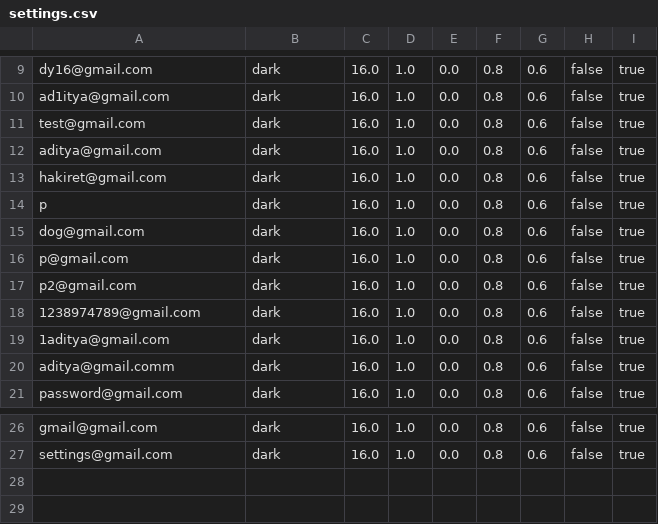
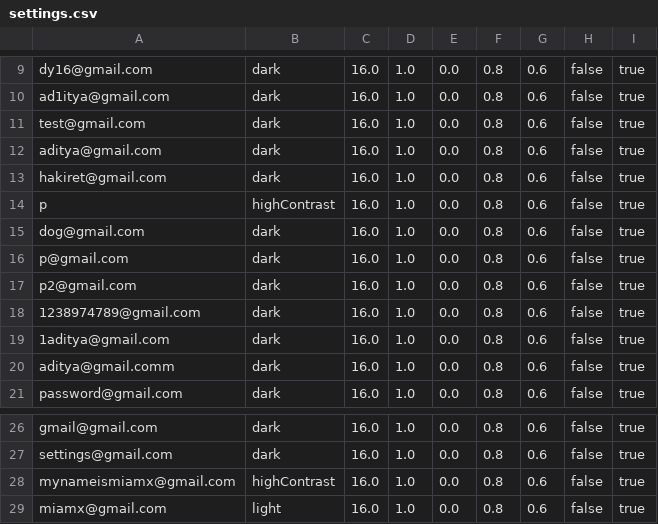
Before and after one commit to aditya-66s/RevisionAssistant, a CSV file: files/settings.csv, drawn as a sheet; only a part is shown, gaps mark what is left out.

```diff
--- a/files/settings.csv
+++ b/files/settings.csv
@@ -13,3 +13,3 @@ aditya@gmail.com,dark,16.0,1.0,0.0,0.8,0.6,false,true
 hakiret@gmail.com,dark,16.0,1.0,0.0,0.8,0.6,false,true
-p,dark,16.0,1.0,0.0,0.8,0.6,false,true
+p,highContrast,16.0,1.0,0.0,0.8,0.6,false,true
 dog@gmail.com,dark,16.0,1.0,0.0,0.8,0.6,false,true
@@ -27 +27,3 @@ gmail@gmail.com,dark,16.0,1.0,0.0,0.8,0.6,false,true
 settings@gmail.com,dark,16.0,1.0,0.0,0.8,0.6,false,true
+mynameismiamx@gmail.com,highContrast,16.0,1.0,0.0,0.8,0.6,false,true
+miamx@gmail.com,light,16.0,1.0,0.0,0.8,0.6,false,true
```
Also changed, not shown: files/users.csv, 15 other files.
